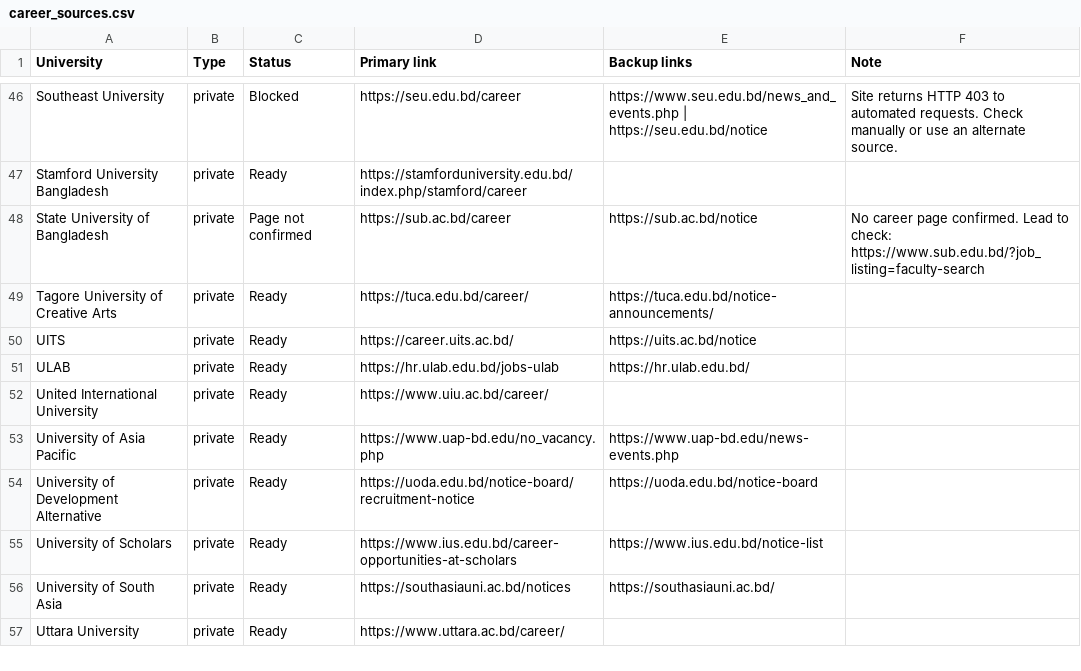
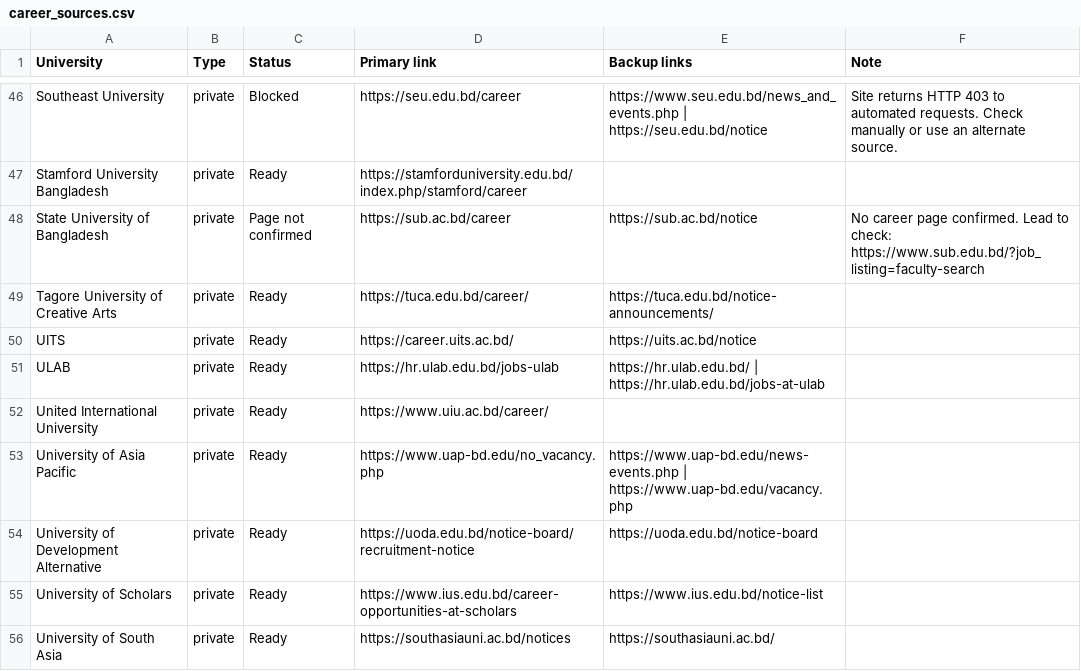
Before and after one commit to FaiazPronoy/university-job-alert, a CSV file: career_sources.csv, drawn as a sheet; only a part is shown, gaps mark what is left out; the shorter side is filled out with more unchanged rows; the diff covers the shown part only.

```diff
--- a/career_sources.csv
+++ b/career_sources.csv
@@ -50,5 +50,5 @@ Tagore University of Creative Arts,private,Ready,https://tuca.edu.bd/career/,htt
 UITS,private,Ready,https://career.uits.ac.bd/,https://uits.ac.bd/notice,
-ULAB,private,Ready,https://hr.ulab.edu.bd/jobs-ulab,https://hr.ulab.edu.bd/,
+ULAB,private,Ready,https://hr.ulab.edu.bd/jobs-ulab,https://hr.ulab.edu.bd/ | https://hr.ulab.edu.bd/jobs-at-ulab,
 United International University,private,Ready,https://www.uiu.ac.bd/career/,,
-University of Asia Pacific,private,Ready,https://www.uap-bd.edu/no_vacancy.php,https://www.uap-bd.edu/news-events.php,
+University of Asia Pacific,private,Ready,https://www.uap-bd.edu/no_vacancy.php,https://www.uap-bd.edu/news-events.php | https://www.uap-bd.edu/vacancy.php,
 University of Development Alternative,private,Ready,https://uoda.edu.bd/notice-board/recruitment-notice,https://uoda.edu.bd/notice-board,
```
Also changed, not shown: 12 edited cells elsewhere in this file, 3 other files.
